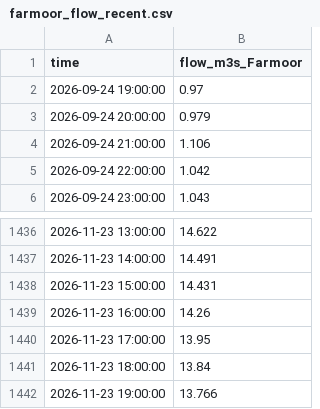
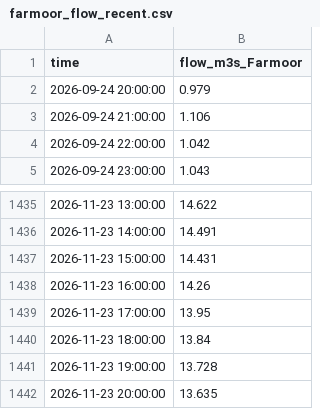
Before and after one commit to robertdoanesolomon/Flag_Predictor, a CSV file: data/live/farmoor_flow_recent.csv, drawn as a sheet; only a part is shown, gaps mark what is left out.

```diff
--- a/data/live/farmoor_flow_recent.csv
+++ b/data/live/farmoor_flow_recent.csv
@@ -1,3 +1,2 @@
 time,flow_m3s_Farmoor
-2026-09-24 19:00:00,0.97
 2026-09-24 20:00:00,0.979
@@ -1441,2 +1440,3 @@ time,flow_m3s_Farmoor
 2026-11-23 18:00:00,13.84
-2026-11-23 19:00:00,13.766
+2026-11-23 19:00:00,13.728
+2026-11-23 20:00:00,13.635
```
Also changed, not shown: 5 other files.
